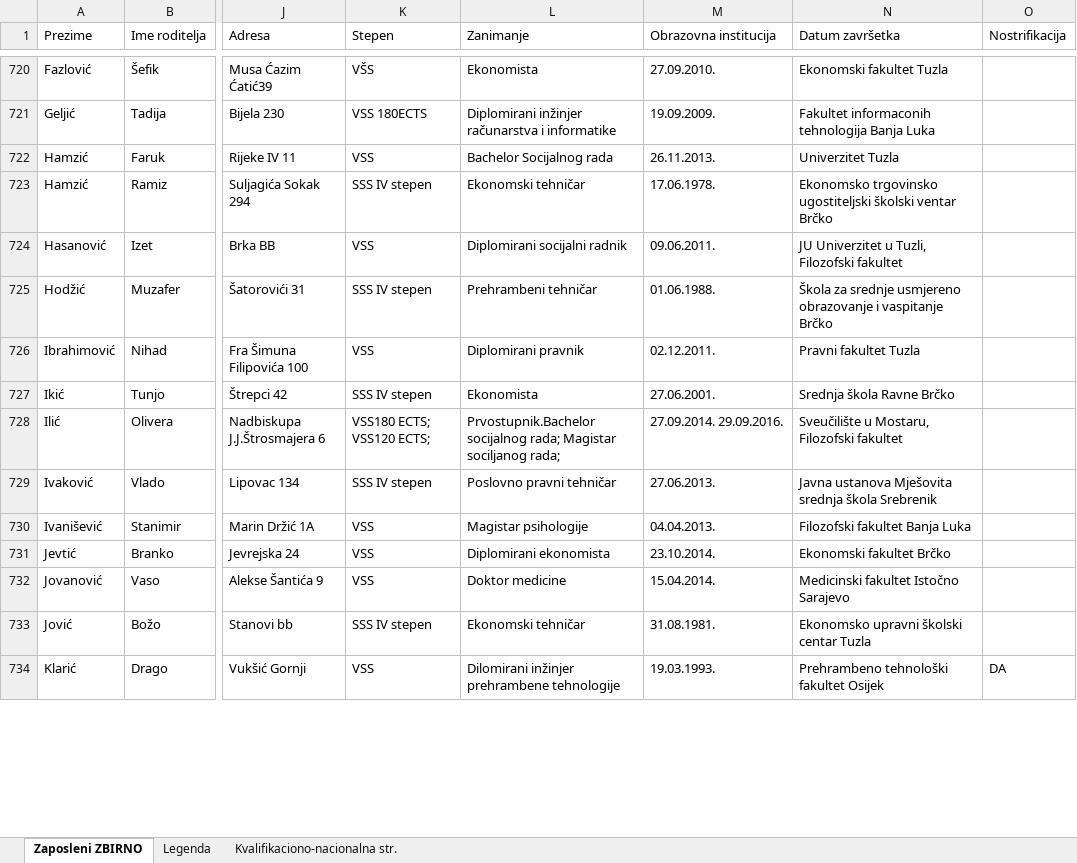
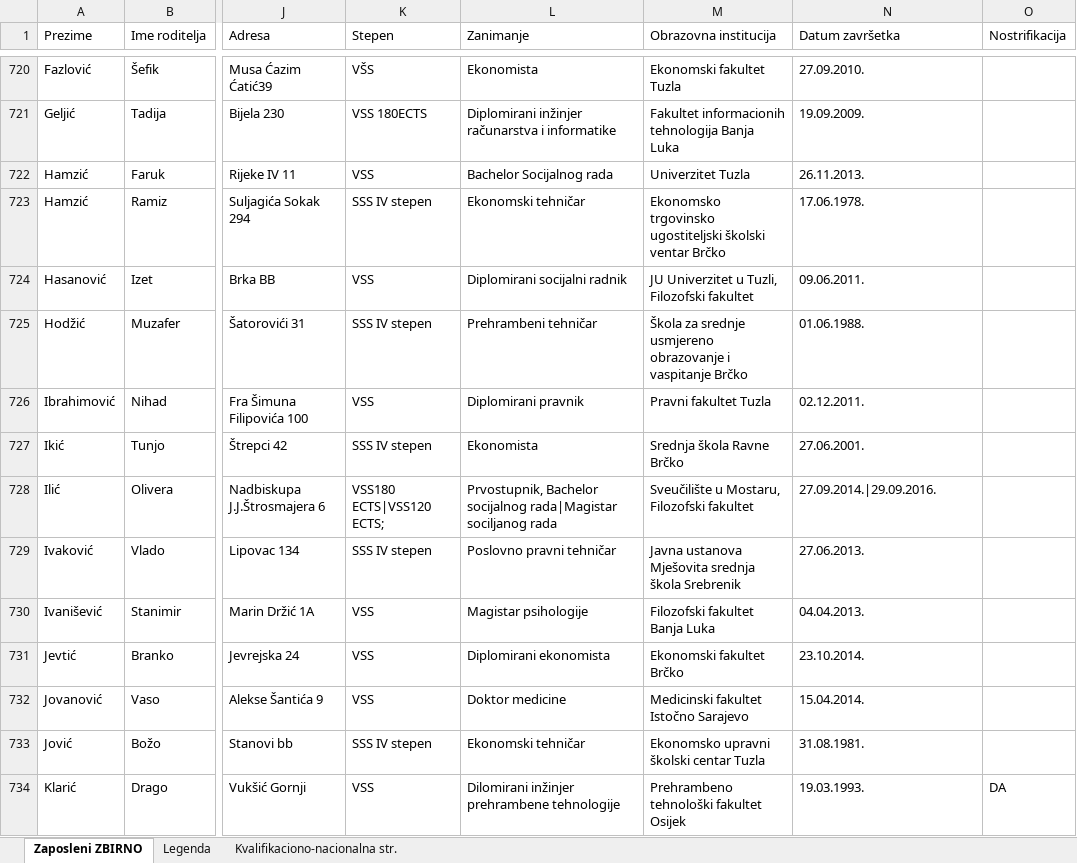
Before and after one commit to aladinkapic/core-bd, an Excel workbook: public/pravilnici/update.xlsx, sheet Zaposleni ZBIRNO, drawn as a sheet; only a part is shown, gaps mark what is left out; values as stored, in another font and other column widths than the file's, no cell formats; the diff covers the shown part only; the diff names each change by its address in the sheet, - before the commit and + after, or states it on an @@ line.

```diff
--- a/public/pravilnici/update.xlsx (sheet Zaposleni ZBIRNO)
+++ b/public/pravilnici/update.xlsx (sheet Zaposleni ZBIRNO)
-M720 (Obrazovna institucija): 27.09.2010.
+M720 (Obrazovna institucija): Ekonomski fakultet Tuzla
-N720 (Datum završetka): Ekonomski fakultet Tuzla
+N720 (Datum završetka): 27.09.2010.
-M721 (Obrazovna institucija): 19.09.2009.
+M721 (Obrazovna institucija): Fakultet informacionih tehnologija Banja Luka
-N721 (Datum završetka): Fakultet informaconih tehnologija Banja Luka
+N721 (Datum završetka): 19.09.2009.
-M722 (Obrazovna institucija): 26.11.2013.
+M722 (Obrazovna institucija): Univerzitet Tuzla
-N722 (Datum završetka): Univerzitet Tuzla
+N722 (Datum završetka): 26.11.2013.
-M723 (Obrazovna institucija): 17.06.1978.
+M723 (Obrazovna institucija): Ekonomsko trgovinsko ugostiteljski školski ventar Brčko
-N723 (Datum završetka): Ekonomsko trgovinsko ugostiteljski školski ventar Brčko
+N723 (Datum završetka): 17.06.1978.
-M724 (Obrazovna institucija): 09.06.2011.
+M724 (Obrazovna institucija): JU Univerzitet u Tuzli, Filozofski fakultet
-N724 (Datum završetka): JU Univerzitet u Tuzli, Filozofski fakultet
+N724 (Datum završetka): 09.06.2011.
-M725 (Obrazovna institucija): 01.06.1988.
+M725 (Obrazovna institucija): Škola za srednje usmjereno obrazovanje i vaspitanje Brčko
-N725 (Datum završetka): Škola za srednje usmjereno obrazovanje i vaspitanje Brčko
+N725 (Datum završetka): 01.06.1988.
-M726 (Obrazovna institucija): 02.12.2011.
+M726 (Obrazovna institucija): Pravni fakultet Tuzla
-N726 (Datum završetka): Pravni fakultet Tuzla
+N726 (Datum završetka): 02.12.2011.
-M727 (Obrazovna institucija): 27.06.2001.
+M727 (Obrazovna institucija): Srednja škola Ravne Brčko
-N727 (Datum završetka): Srednja škola Ravne Brčko
+N727 (Datum završetka): 27.06.2001.
-K728 (Stepen): VSS180 ECTS; VSS120 ECTS;
+K728 (Stepen): VSS180 ECTS|VSS120 ECTS;
-L728 (Zanimanje): Prvostupnik.Bachelor socijalnog rada; Magistar sociljanog rada;
+L728 (Zanimanje): Prvostupnik, Bachelor socijalnog rada|Magistar sociljanog rada
-M728 (Obrazovna institucija): 27.09.2014. 29.09.2016.
+M728 (Obrazovna institucija): Sveučilište u Mostaru, Filozofski fakultet
-N728 (Datum završetka): Sveučilište u Mostaru, Filozofski fakultet
+N728 (Datum završetka): 27.09.2014.|29.09.2016.
-M729 (Obrazovna institucija): 27.06.2013.
+M729 (Obrazovna institucija): Javna ustanova Mješovita srednja škola Srebrenik
-N729 (Datum završetka): Javna ustanova Mješovita srednja škola Srebrenik
+N729 (Datum završetka): 27.06.2013.
-M730 (Obrazovna institucija): 04.04.2013.
+M730 (Obrazovna institucija): Filozofski fakultet Banja Luka
-N730 (Datum završetka): Filozofski fakultet Banja Luka
+N730 (Datum završetka): 04.04.2013.
-M731 (Obrazovna institucija): 23.10.2014.
+M731 (Obrazovna institucija): Ekonomski fakultet Brčko
-N731 (Datum završetka): Ekonomski fakultet Brčko
+N731 (Datum završetka): 23.10.2014.
-M732 (Obrazovna institucija): 15.04.2014.
+M732 (Obrazovna institucija): Medicinski fakultet Istočno Sarajevo
-N732 (Datum završetka): Medicinski fakultet Istočno Sarajevo
+N732 (Datum završetka): 15.04.2014.
-M733 (Obrazovna institucija): 31.08.1981.
+M733 (Obrazovna institucija): Ekonomsko upravni školski centar Tuzla
-N733 (Datum završetka): Ekonomsko upravni školski centar Tuzla
+N733 (Datum završetka): 31.08.1981.
-M734 (Obrazovna institucija): 19.03.1993.
+M734 (Obrazovna institucija): Prehrambeno tehnološki fakultet Osijek
-N734 (Datum završetka): Prehrambeno tehnološki fakultet Osijek
+N734 (Datum završetka): 19.03.1993.
```
Also changed, not shown: 893 edited cells elsewhere in this sheet, cell formats, 6 other files.
